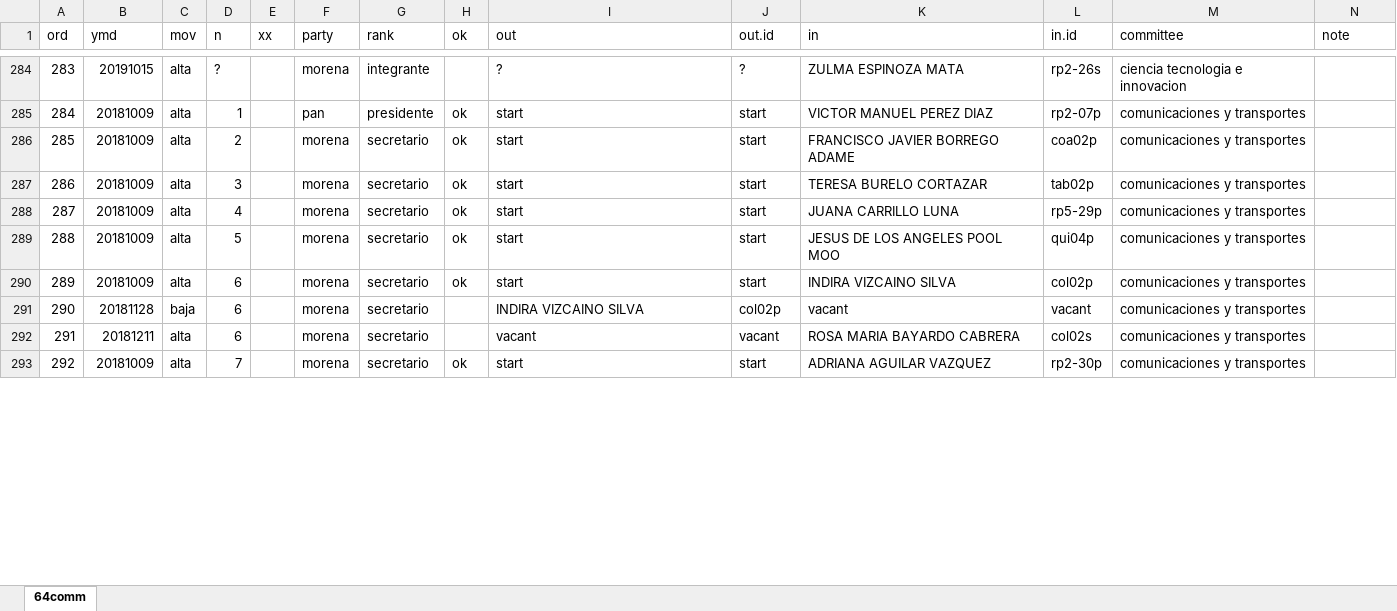
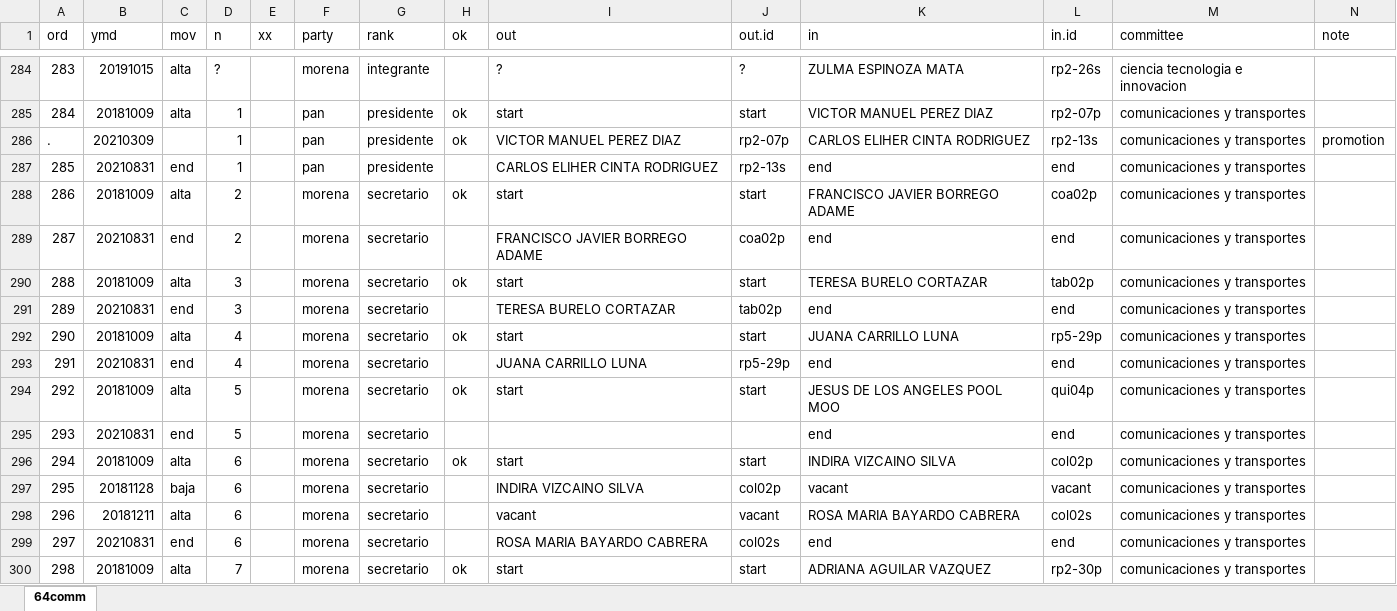
Before and after one commit to emagar/float, an Excel workbook: data/64comm.xlsx, sheet 64comm, drawn as a sheet; only a part is shown, gaps mark what is left out; values as stored, in another font and other column widths than the file's, no cell formats; addresses are those after the commit; rows hold the shown columns only; the diff covers the shown part only; the diff names each change by its address in the sheet, - before the commit and + after, or states it on an @@ line.

Commit message:
en route to add comunicaciones 64 comm

```diff
--- a/data/64comm.xlsx (sheet 64comm)
+++ b/data/64comm.xlsx (sheet 64comm)
+row 286: . | 20210309 |  | 1 |  | pan | presidente | ok | VICTOR MANUEL PEREZ DIAZ | rp2-07p | CARLOS ELIHER CINTA RODRIGUEZ | rp2-13s | comunicaciones y transportes | promotion
+row 287: 285 | 20210831 | end | 1 |  | pan | presidente |  | CARLOS ELIHER CINTA RODRIGUEZ | rp2-13s | end | end | comunicaciones y transportes
@@ column A (ord) renumbered from row 288 down @@
+row 289: 287 | 20210831 | end | 2 |  | morena | secretario |  | FRANCISCO JAVIER BORREGO ADAME | coa02p | end | end | comunicaciones y transportes
+row 291: 289 | 20210831 | end | 3 |  | morena | secretario |  | TERESA BURELO CORTAZAR | tab02p | end | end | comunicaciones y transportes
+row 293: 291 | 20210831 | end | 4 |  | morena | secretario |  | JUANA CARRILLO LUNA | rp5-29p | end | end | comunicaciones y transportes
+row 295: 293 | 20210831 | end | 5 |  | morena | secretario |  |  |  | end | end | comunicaciones y transportes
+row 299: 297 | 20210831 | end | 6 |  | morena | secretario |  | ROSA MARIA BAYARDO CABRERA | col02s | end | end | comunicaciones y transportes
```
Also changed, not shown: 120 added rows, 12 removed rows, 7 moved rows and 128 edited cells elsewhere in this sheet, cell formats, formulas that keep their value.
